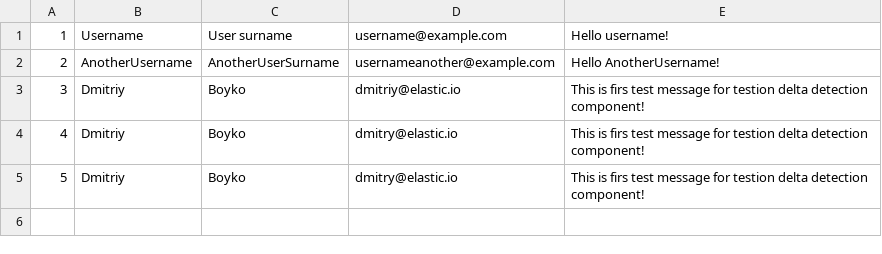
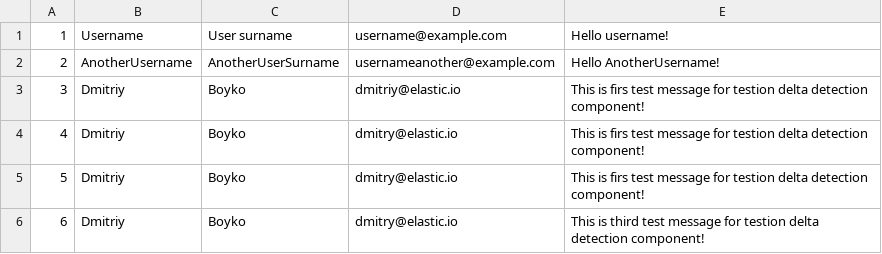
Before and after one commit to Dmitriy-support/test-delta-detection-component-via-csv-file, a CSV file: sample.csv, drawn as a sheet; the diff names each change by its address in the sheet, - before the commit and + after, or states it on an @@ line.

Commit message:
change 8

```diff
--- a/sample.csv
+++ b/sample.csv
+row 6: 6 | Dmitriy | Boyko | dmitry@elastic.io | This is third test message for testion delta detection component!
```
